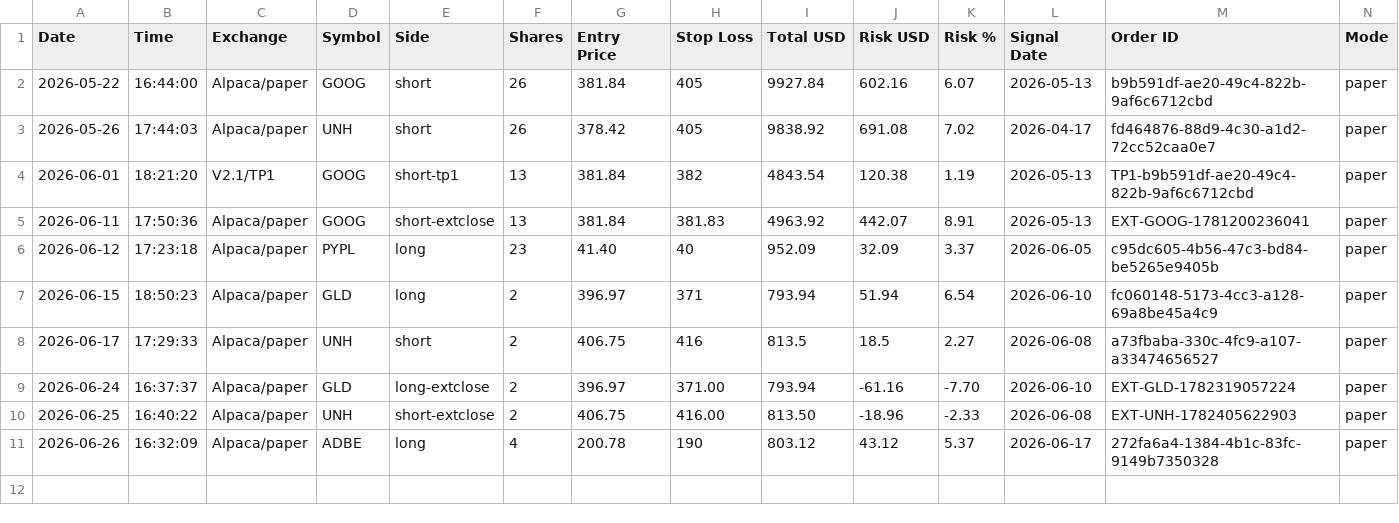
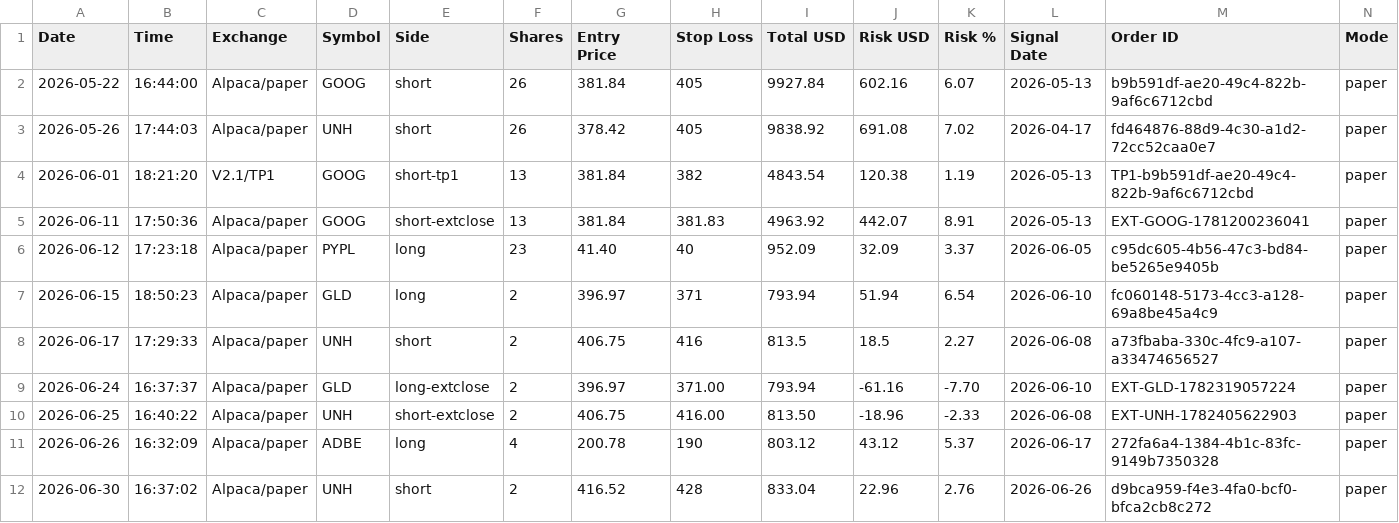
Before and after one commit to ballikov-lgtm/BotTrading, a CSV file: SID/trades-sid.csv, drawn as a sheet; only a part is shown; rows hold the shown columns only; the diff names each change by its address in the sheet, - before the commit and + after, or states it on an @@ line.

```diff
--- a/SID/trades-sid.csv
+++ b/SID/trades-sid.csv
+row 12: 2026-06-30 | 16:37:02 | Alpaca/paper | UNH | short | 2 | 416.52 | 428 | 833.04 | 22.96 | 2.76 | 2026-06-26 | d9bca959-f4e3-4fa0-bcf0-bfca2cb8c272 | paper
```
Also changed, not shown: 2 other files.
